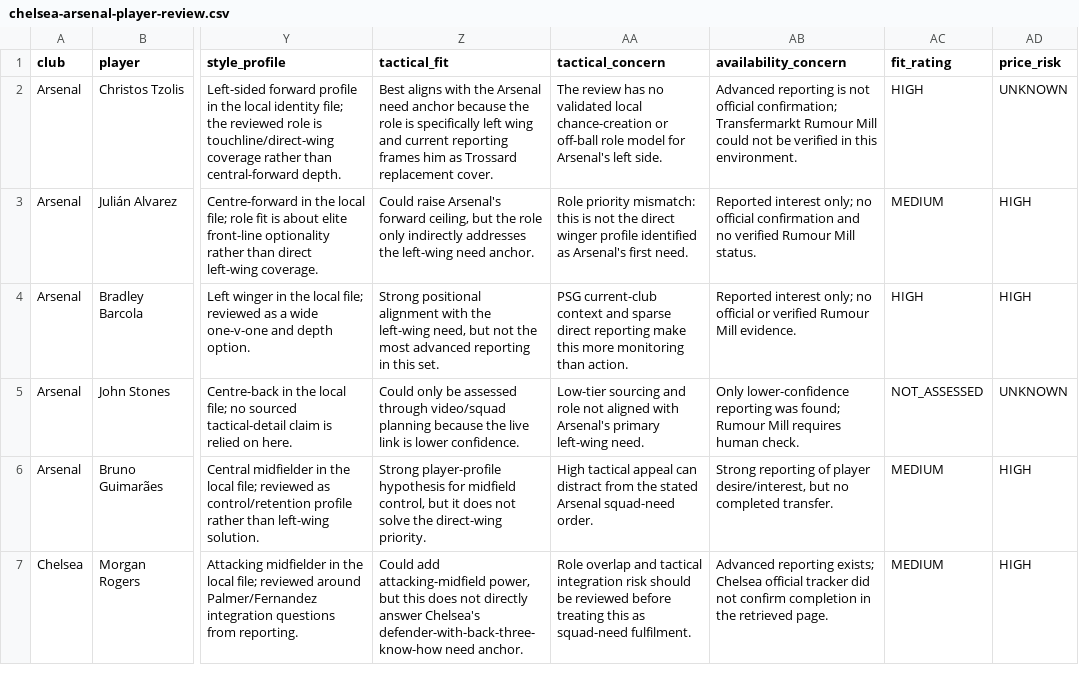
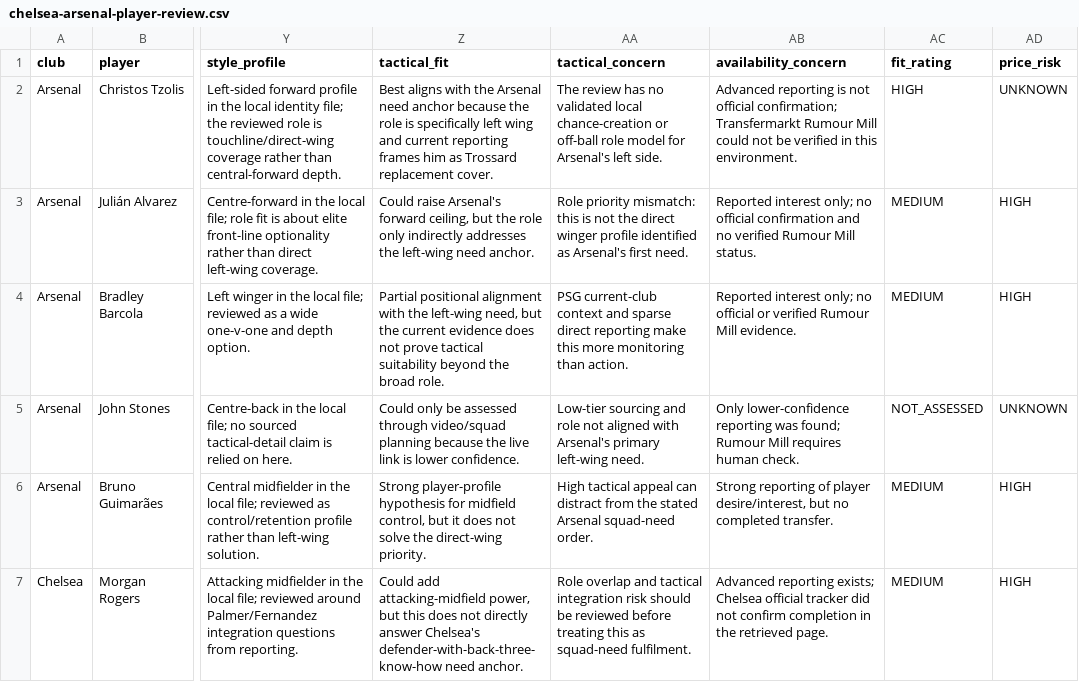
Before and after one commit to benedictprimmer-web/transfer-predictions, a CSV file: reports/club-fit/chelsea-arsenal-player-review.csv, drawn as a sheet; only a part is shown, gaps mark what is left out; the diff covers the shown part only; the diff names each change by its address in the sheet, - before the commit and + after, or states it on an @@ line.

```diff
--- a/reports/club-fit/chelsea-arsenal-player-review.csv
+++ b/reports/club-fit/chelsea-arsenal-player-review.csv
-Z4 (tactical_fit): Strong positional alignment with the left-wing need, but not the most advanced reporting in this set.
+Z4 (tactical_fit): Partial positional alignment with the left-wing need, but the current evidence does not prove tactical suitability beyond the broad role.
-AC4 (fit_rating): HIGH
+AC4 (fit_rating): MEDIUM
```
Also changed, not shown: 4 edited cells elsewhere in this file, reports/club-fit/source-validation.csv, 17 other files.
